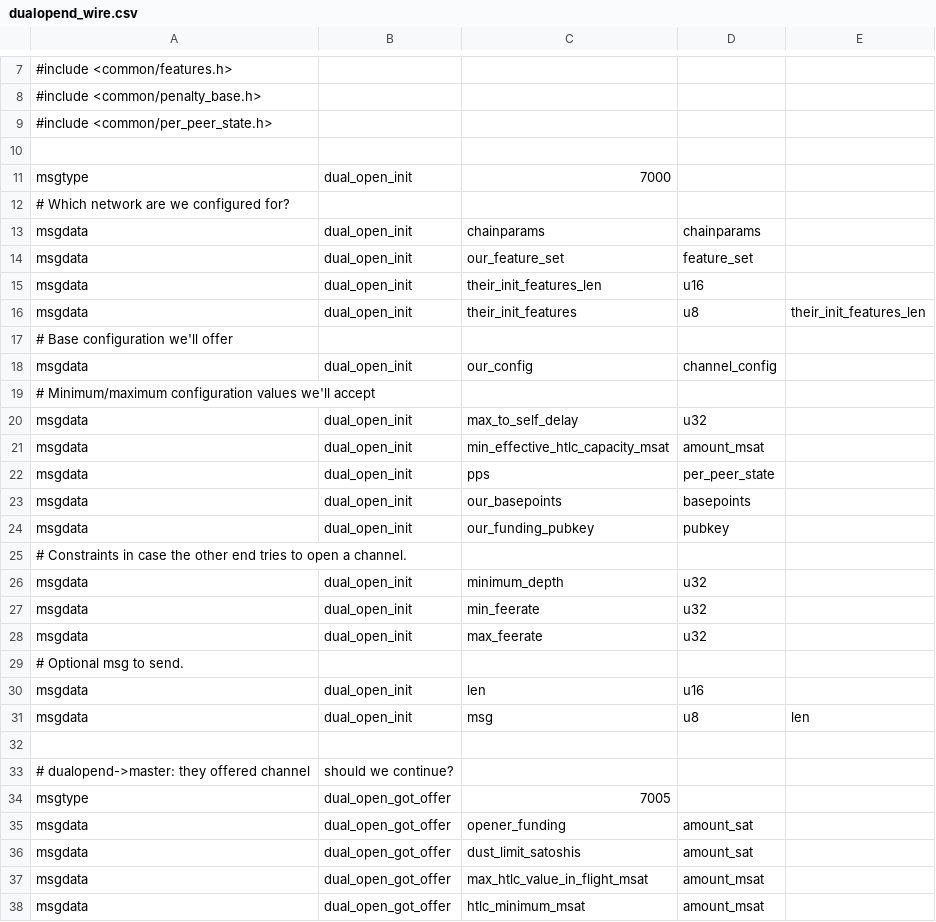
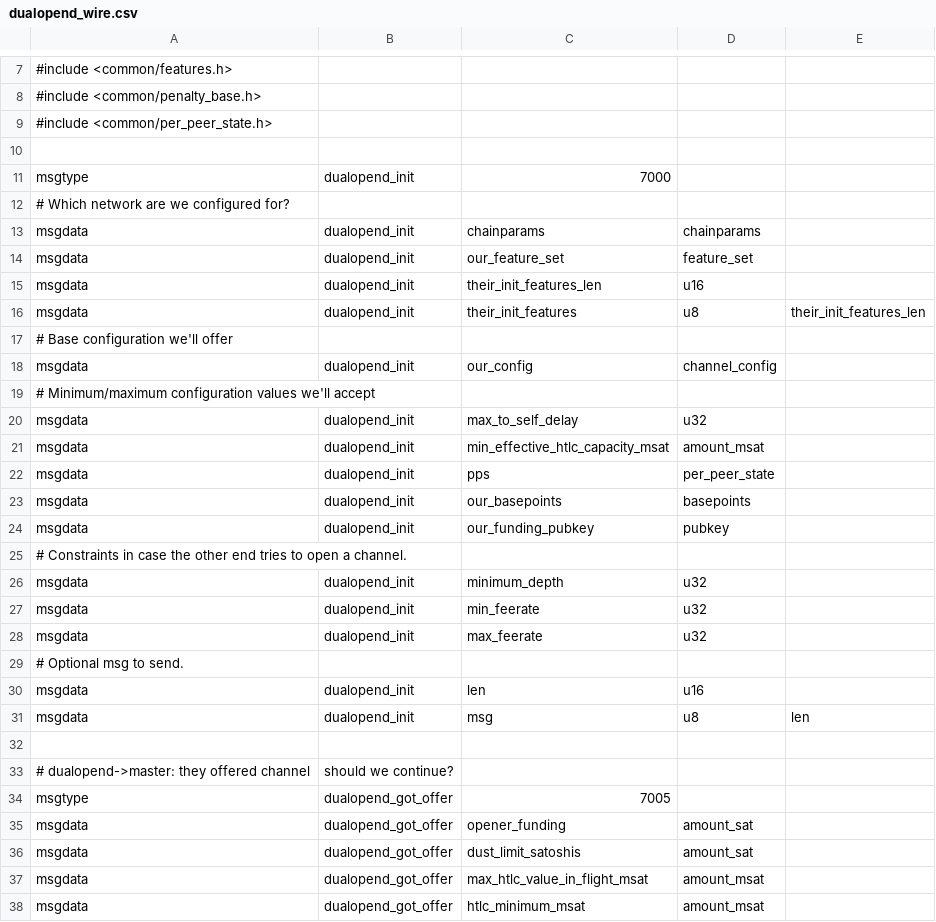
Before and after one commit to ElementsProject/lightning, a CSV file: openingd/dualopend_wire.csv, drawn as a sheet; only a part is shown, gaps mark what is left out; the diff covers the shown part only.

Commit message:
df: rename the dual_open wires to match other daemon wires

```diff
--- a/openingd/dualopend_wire.csv
+++ b/openingd/dualopend_wire.csv
@@ -10,29 +10,29 @@
 
-msgtype,dual_open_init,7000
+msgtype,dualopend_init,7000
 # Which network are we configured for?
-msgdata,dual_open_init,chainparams,chainparams,
-msgdata,dual_open_init,our_feature_set,feature_set,
-msgdata,dual_open_init,their_init_features_len,u16,
-msgdata,dual_open_init,their_init_features,u8,their_init_features_len
+msgdata,dualopend_init,chainparams,chainparams,
+msgdata,dualopend_init,our_feature_set,feature_set,
+msgdata,dualopend_init,their_init_features_len,u16,
+msgdata,dualopend_init,their_init_features,u8,their_init_features_len
 # Base configuration we'll offer
-msgdata,dual_open_init,our_config,channel_config,
+msgdata,dualopend_init,our_config,channel_config,
 # Minimum/maximum configuration values we'll accept
-msgdata,dual_open_init,max_to_self_delay,u32,
-msgdata,dual_open_init,min_effective_htlc_capacity_msat,amount_msat,
-msgdata,dual_open_init,pps,per_peer_state,
-msgdata,dual_open_init,our_basepoints,basepoints,
-msgdata,dual_open_init,our_funding_pubkey,pubkey,
+msgdata,dualopend_init,max_to_self_delay,u32,
+msgdata,dualopend_init,min_effective_htlc_capacity_msat,amount_msat,
+msgdata,dualopend_init,pps,per_peer_state,
+msgdata,dualopend_init,our_basepoints,basepoints,
+msgdata,dualopend_init,our_funding_pubkey,pubkey,
 # Constraints in case the other end tries to open a channel.
-msgdata,dual_open_init,minimum_depth,u32,
-msgdata,dual_open_init,min_feerate,u32,
-msgdata,dual_open_init,max_feerate,u32,
+msgdata,dualopend_init,minimum_depth,u32,
+msgdata,dualopend_init,min_feerate,u32,
+msgdata,dualopend_init,max_feerate,u32,
 # Optional msg to send.
-msgdata,dual_open_init,len,u16,
-msgdata,dual_open_init,msg,u8,len
+msgdata,dualopend_init,len,u16,
+msgdata,dualopend_init,msg,u8,len
 
 # dualopend->master: they offered channel, should we continue?
-msgtype,dual_open_got_offer,7005
-msgdata,dual_open_got_offer,opener_funding,amount_sat,
-msgdata,dual_open_got_offer,dust_limit_satoshis,amount_sat,
-msgdata,dual_open_got_offer,max_htlc_value_in_flight_msat,amount_msat,
-msgdata,dual_open_got_offer,htlc_minimum_msat,amount_msat,
+msgtype,dualopend_got_offer,7005
+msgdata,dualopend_got_offer,opener_funding,amount_sat,
+msgdata,dualopend_got_offer,dust_limit_satoshis,amount_sat,
+msgdata,dualopend_got_offer,max_htlc_value_in_flight_msat,amount_msat,
+msgdata,dualopend_got_offer,htlc_minimum_msat,amount_msat,
```
Also changed, not shown: 64 edited cells elsewhere in this file, 5 other files.
